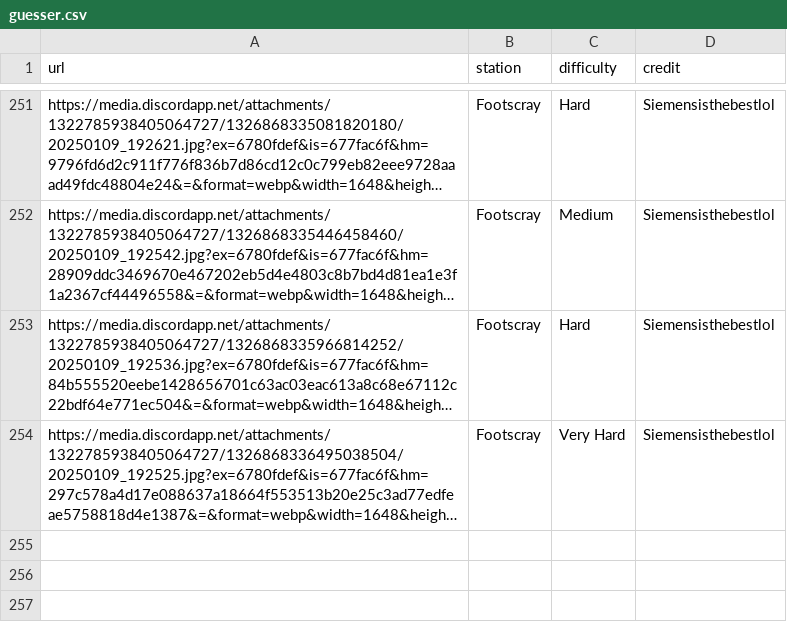
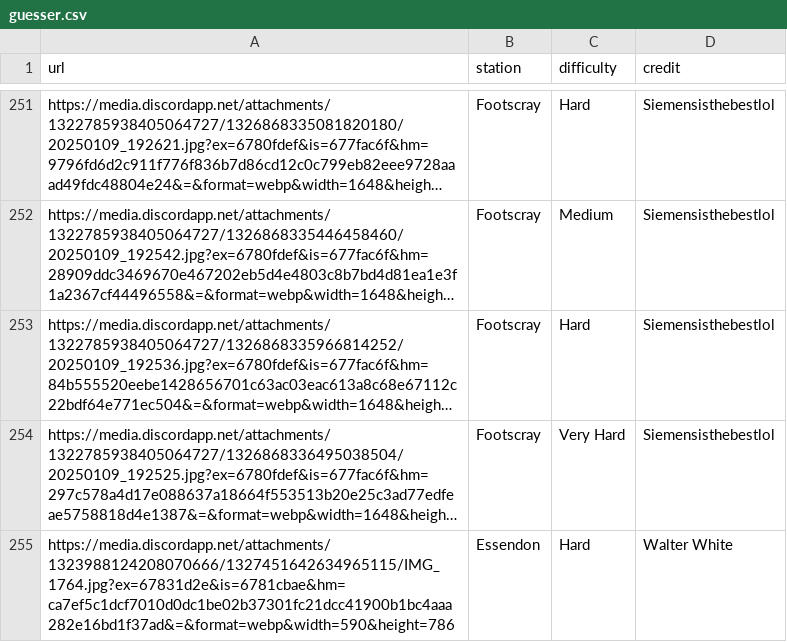
Before and after one commit to XM9G/railway-photos, a CSV file: botgames/guesser.csv, drawn as a sheet; only a part is shown, gaps mark what is left out; long unchanged cells end in …; the diff names each change by its address in the sheet, - before the commit and + after, or states it on an @@ line.

Commit message:
new guesser photos

```diff
--- a/botgames/guesser.csv
+++ b/botgames/guesser.csv
+row 255: https://media.discordapp.net/attachments/1323988124208070666/1327451642634965115/IMG_1764.jpg?ex=67831d2e&is=6781cbae&hm=ca7ef5c1dcf7010d0dc1be02b37301fc21dcc41900b1bc4aaa282e16bd1f37ad&=&format=webp&width=590&height=786 | Essendon | Hard | Walter White
```
Also changed, not shown: botgames/ultrahard.csv.
